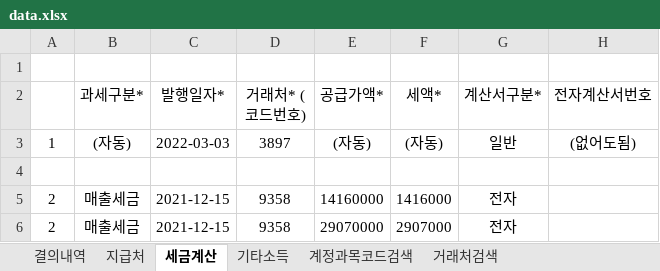
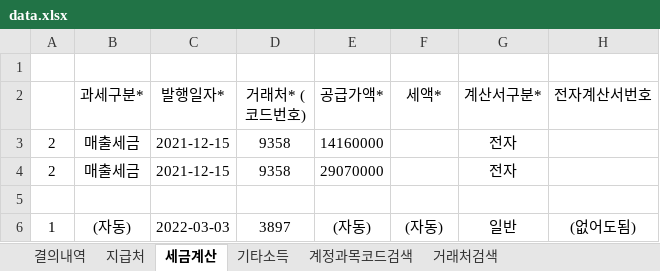
Before and after one commit to HAMA-system/HAMA, an Excel workbook: data.xlsx, sheet 세금계산, drawn as a sheet; values as stored, in another font and other column widths than the file's, no borders; removed rows and columns are numbered as before the commit, all else as after; the diff names each change by its address in the sheet, - before the commit and + after, or states it on an @@ line.

```diff
--- a/data.xlsx (sheet 세금계산)
+++ b/data.xlsx (sheet 세금계산)
+row 3: 2 | 매출세금 | 2021-12-15 | 9358 | 14160000 |  | 전자
+row 4: 2 | 매출세금 | 2021-12-15 | 9358 | 29070000 |  | 전자
+row 5: (empty)
-row 4: (empty)
-row 5: 2 | 매출세금 | 2021-12-15 | 9358 | 14160000 | 1416000 | 전자
-row 6: 2 | 매출세금 | 2021-12-15 | 9358 | 29070000 | 2907000 | 전자
```
Also changed, not shown: 2 other files.
